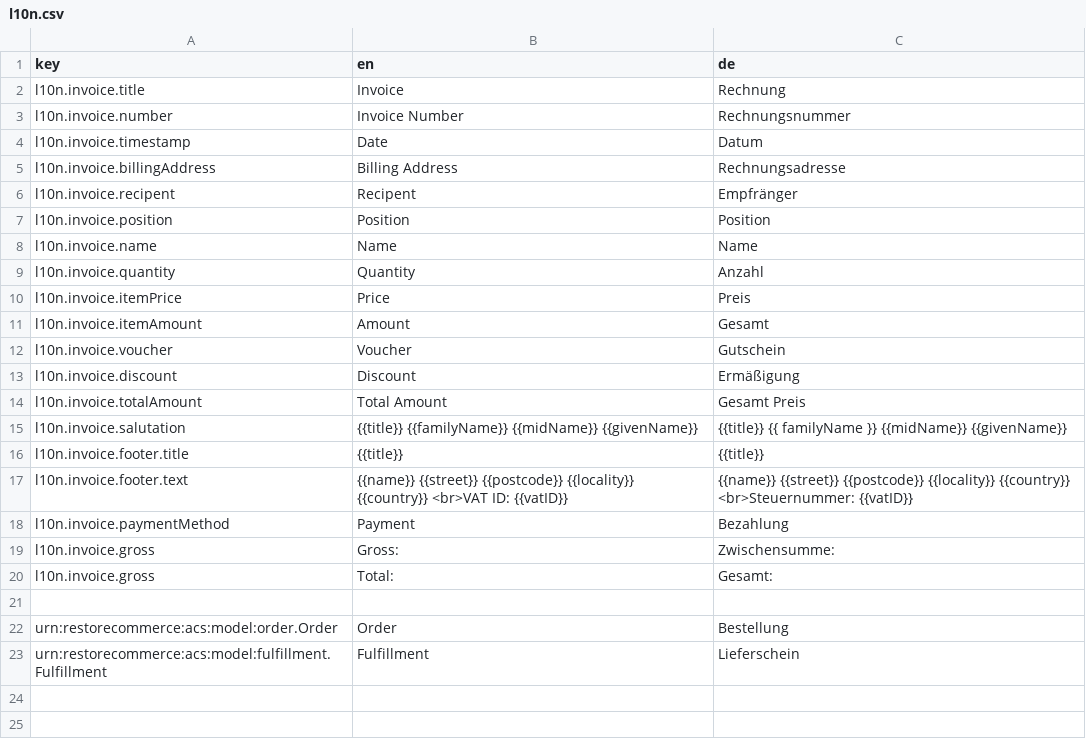
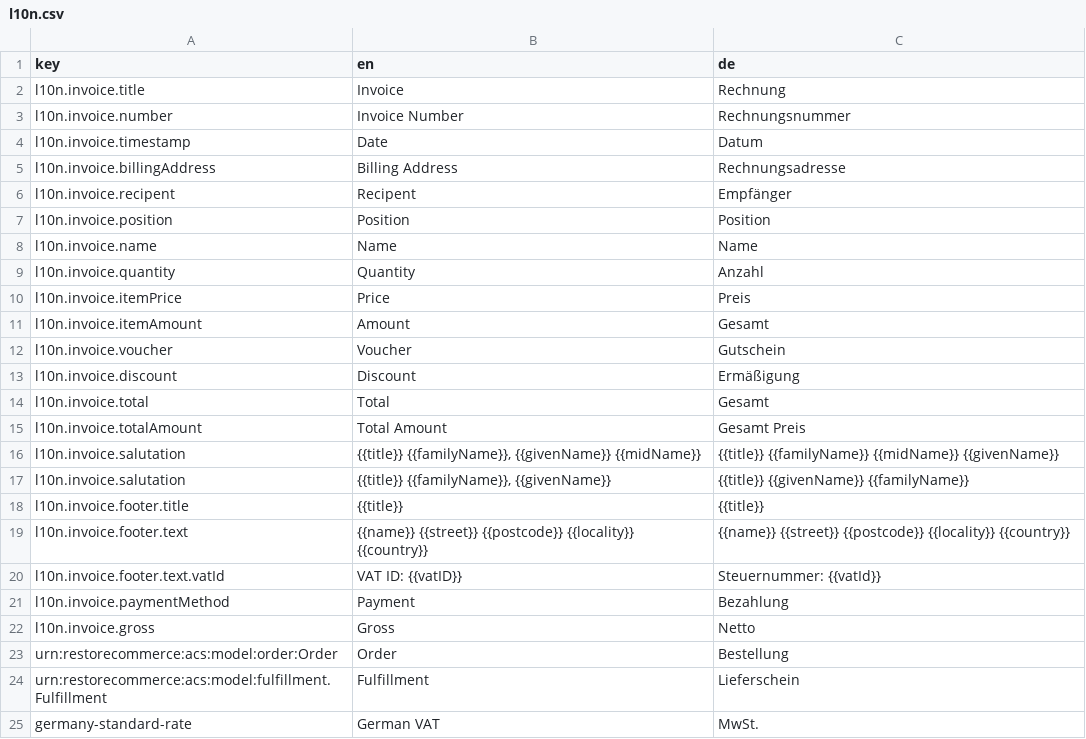
Before and after one commit to restorecommerce/invoicing-srv, a CSV file: templates/l10n.csv, drawn as a sheet; removed rows and columns are numbered as before the commit, all else as after; the diff names each change by its address in the sheet, - before the commit and + after, or states it on an @@ line.

Commit message:
fix(templates): adjust default templates for valid rendering

```diff
--- a/templates/l10n.csv
+++ b/templates/l10n.csv
-C6 (de): Empfränger
+C6 (de): Empfänger
+row 14: l10n.invoice.total | Total | Gesamt
-B16 (en): {{title}} {{familyName}} {{midName}} {{givenName}}
+B16 (en): {{title}} {{familyName}}, {{givenName}} {{midName}}
-C16 (de): {{title}} {{ familyName }} {{midName}} {{givenName}}
+C16 (de): {{title}} {{familyName}} {{midName}} {{givenName}}
+row 17: l10n.invoice.salutation | {{title}} {{familyName}}, {{givenName}} | {{title}} {{givenName}} {{familyName}}
-B19 (en): …{{locality}} {{country}} <br>VAT ID: {{vatID}}
+B19 (en): …{{locality}} {{country}}
-C19 (de): …{{locality}} {{country}} <br>Steuernummer: {{vatID}}
+C19 (de): …{{locality}} {{country}}
+row 20: l10n.invoice.footer.text.vatId | VAT ID: {{vatID}} | Steuernummer: {{vatId}}
-B22 (en): Gross:
+B22 (en): Gross
-C22 (de): Zwischensumme:
+C22 (de): Netto
-row 20: l10n.invoice.gross | Total: | Gesamt:
-row 21: (empty)
-A23 (key): urn:restorecommerce:acs:model:order.Order
+A23 (key): urn:restorecommerce:acs:model:order:Order
+row 25: germany-standard-rate | German VAT | MwSt.
```
Also changed, not shown: 5 other files.
